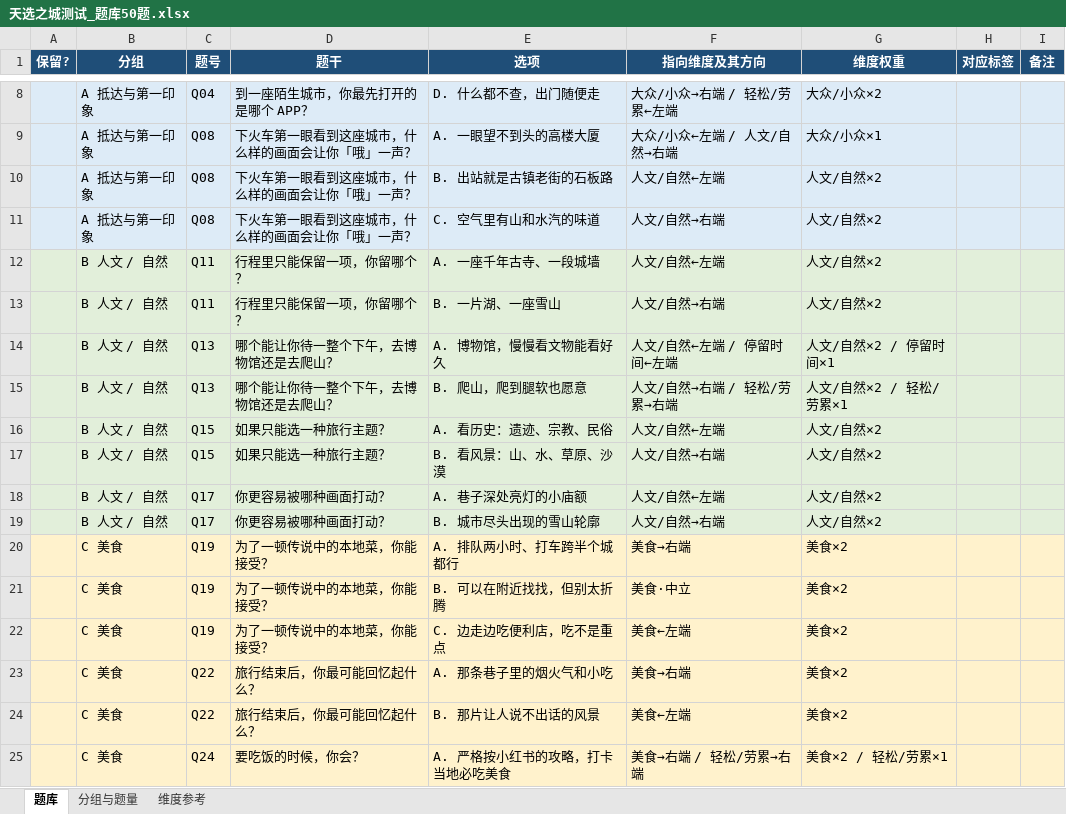
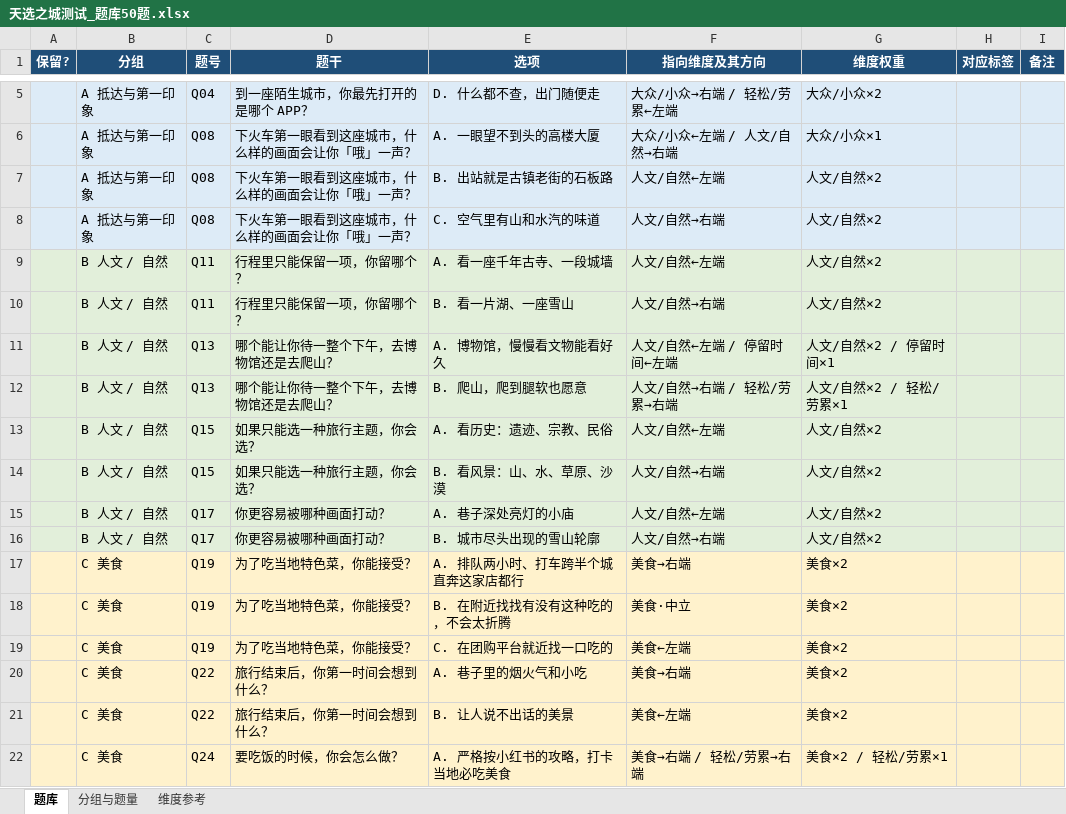
Before and after one commit to ka0j1ovo/where-to-go, an Excel workbook: 天选之城测试_题库50题.xlsx, sheet 题库, drawn as a sheet; only a part is shown, gaps mark what is left out; values as stored, in another font and other column widths than the file's, no borders; addresses are those after the commit; the diff covers the shown part only; the diff names each change by its address in the sheet, - before the commit and + after, or states it on an @@ line.

```diff
--- a/天选之城测试_题库50题.xlsx (sheet 题库)
+++ b/天选之城测试_题库50题.xlsx (sheet 题库)
-E9 (选项): A. 一座千年古寺、一段城墙
+E9 (选项): A. 看一座千年古寺、一段城墙
-E10 (选项): B. 一片湖、一座雪山
+E10 (选项): B. 看一片湖、一座雪山
-D13:D14 (题干): 如果只能选一种旅行主题？
+D13:D14 (题干): 如果只能选一种旅行主题，你会选？
-E15 (选项): A. 巷子深处亮灯的小庙额
+E15 (选项): A. 巷子深处亮灯的小庙
-D17:D19 (题干): 为了一顿传说中的本地菜，你能接受？
+D17:D19 (题干): 为了吃当地特色菜，你能接受？
-E17 (选项): A. 排队两小时、打车跨半个城都行
+E17 (选项): A. 排队两小时、打车跨半个城直奔这家店都行
-E18 (选项): B. 可以在附近找找，但别太折腾
+E18 (选项): B. 在附近找找有没有这种吃的，不会太折腾
-E19 (选项): C. 边走边吃便利店，吃不是重点
+E19 (选项): C. 在团购平台就近找一口吃的
-D20:D21 (题干): 旅行结束后，你最可能回忆起什么？
+D20:D21 (题干): 旅行结束后，你第一时间会想到什么？
-E20 (选项): A. 那条巷子里的烟火气和小吃
+E20 (选项): A. 巷子里的烟火气和小吃
-E21 (选项): B. 那片让人说不出话的风景
+E21 (选项): B. 让人说不出话的美景
-D22 (题干): 要吃饭的时候，你会？
+D22 (题干): 要吃饭的时候，你会怎么做？
```
Also changed, not shown: 1 added row, 29 removed rows and 58 edited cells elsewhere in this sheet, sheet 分组与题量, 14 other files.
